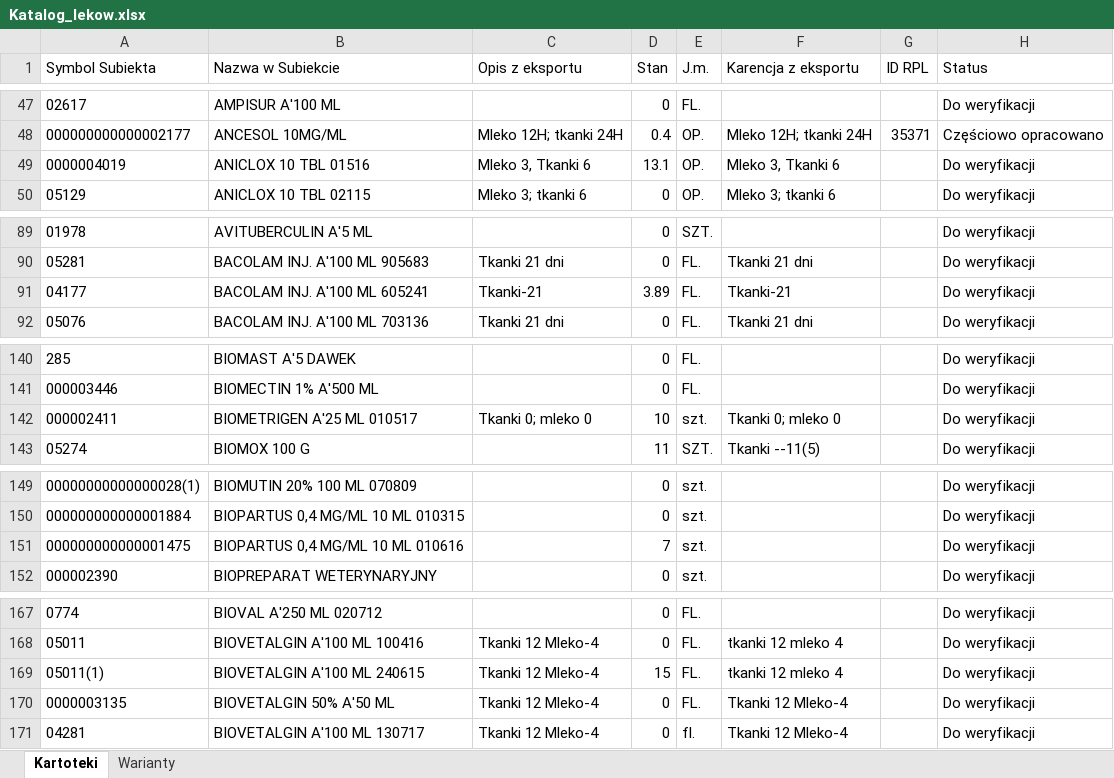
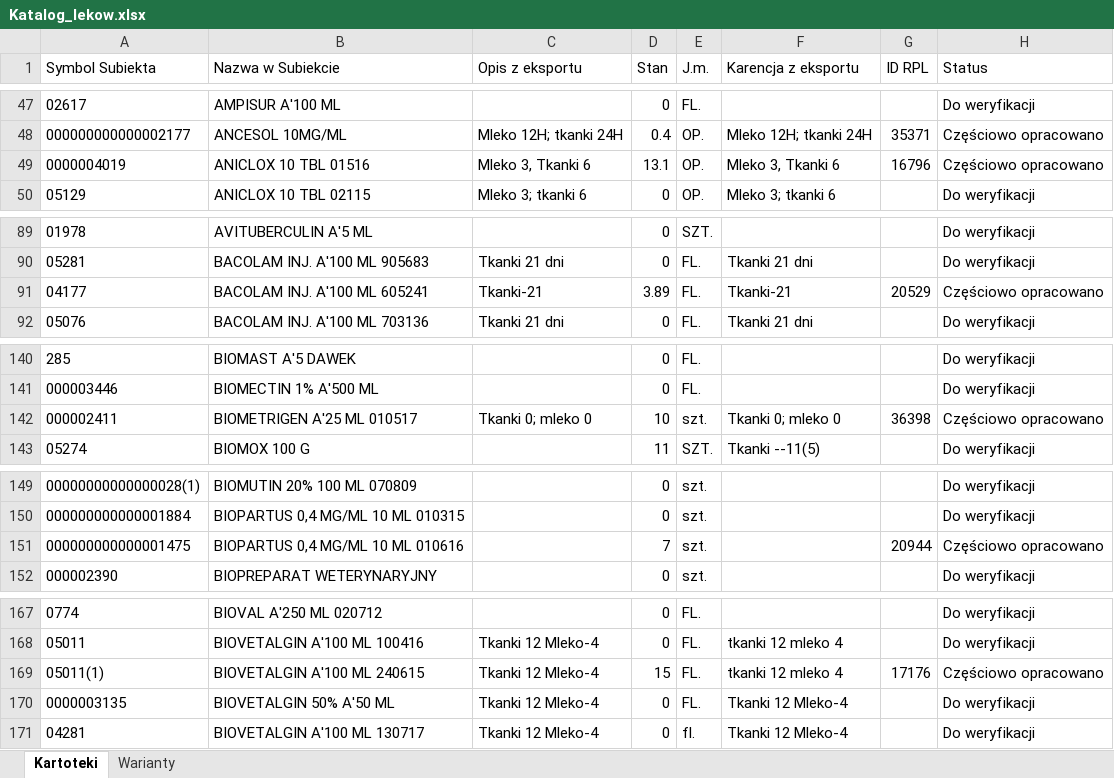
Before and after one commit to VViktorr/Karty-leczenia-zwierzat, an Excel workbook: data/Katalog_lekow.xlsx, sheet Kartoteki, drawn as a sheet; only a part is shown, gaps mark what is left out; values as stored, in another font and other column widths than the file's, no borders; table styles not drawn; the diff covers the shown part only; the diff names each change by its address in the sheet, - before the commit and + after, or states it on an @@ line.

```diff
--- a/data/Katalog_lekow.xlsx (sheet Kartoteki)
+++ b/data/Katalog_lekow.xlsx (sheet Kartoteki)
-G49 (ID RPL): (empty)
+G49 (ID RPL): 16796
-H49 (Status): Do weryfikacji
+H49 (Status): Częściowo opracowano
-G91 (ID RPL): (empty)
+G91 (ID RPL): 20529
-H91 (Status): Do weryfikacji
+H91 (Status): Częściowo opracowano
-G142 (ID RPL): (empty)
+G142 (ID RPL): 36398
-H142 (Status): Do weryfikacji
+H142 (Status): Częściowo opracowano
-G151 (ID RPL): (empty)
+G151 (ID RPL): 20944
-H151 (Status): Do weryfikacji
+H151 (Status): Częściowo opracowano
-G169 (ID RPL): (empty)
+G169 (ID RPL): 17176
-H169 (Status): Do weryfikacji
+H169 (Status): Częściowo opracowano
```
Also changed, not shown: 8 edited cells elsewhere in this sheet, sheet Warianty.
